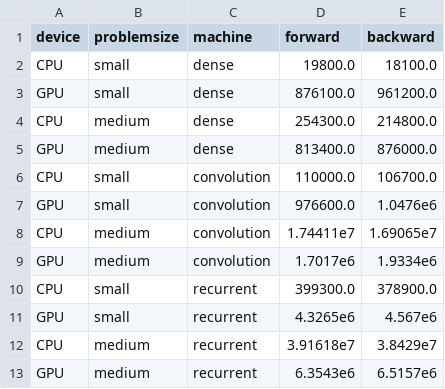
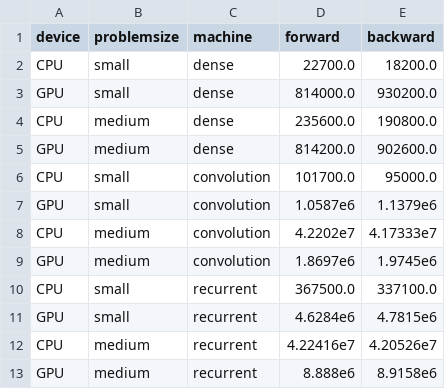
Before and after one commit to LimenResearch/ParametricMachinesDemos.jl, a CSV file: figures/benchmarks.csv, drawn as a sheet.

```diff
--- a/figures/benchmarks.csv
+++ b/figures/benchmarks.csv
@@ -1,13 +1,13 @@
 device,problemsize,machine,forward,backward
-CPU,small,dense,19800.0,18100.0
-GPU,small,dense,876100.0,961200.0
-CPU,medium,dense,254300.0,214800.0
-GPU,medium,dense,813400.0,876000.0
-CPU,small,convolution,110000.0,106700.0
-GPU,small,convolution,976600.0,1.0476e6
-CPU,medium,convolution,1.74411e7,1.69065e7
-GPU,medium,convolution,1.7017e6,1.9334e6
-CPU,small,recurrent,399300.0,378900.0
-GPU,small,recurrent,4.3265e6,4.567e6
-CPU,medium,recurrent,3.91618e7,3.8429e7
-GPU,medium,recurrent,6.3543e6,6.5157e6
+CPU,small,dense,22700.0,18200.0
+GPU,small,dense,814000.0,930200.0
+CPU,medium,dense,235600.0,190800.0
+GPU,medium,dense,814200.0,902600.0
+CPU,small,convolution,101700.0,95000.0
+GPU,small,convolution,1.0587e6,1.1379e6
+CPU,medium,convolution,4.2202e7,4.17333e7
+GPU,medium,convolution,1.8697e6,1.9745e6
+CPU,small,recurrent,367500.0,337100.0
+GPU,small,recurrent,4.6284e6,4.7815e6
+CPU,medium,recurrent,4.22416e7,4.20526e7
+GPU,medium,recurrent,8.888e6,8.9158e6
```
Also changed, not shown: 9 other files.
